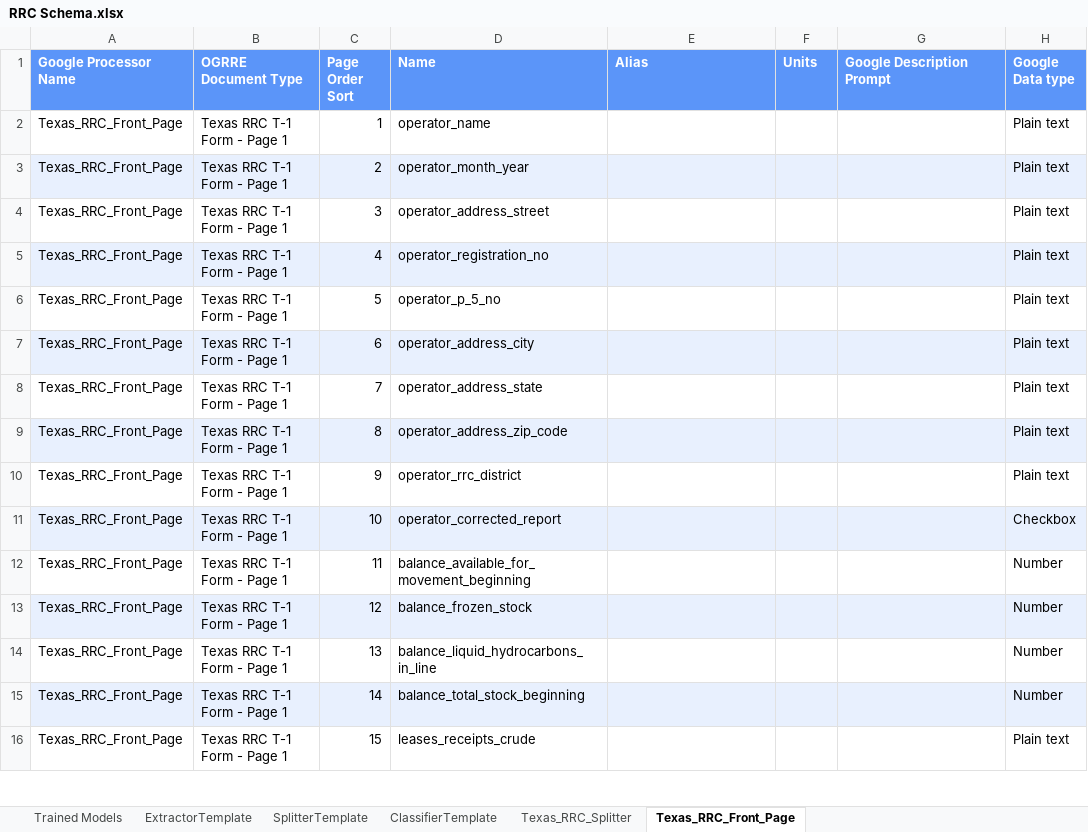
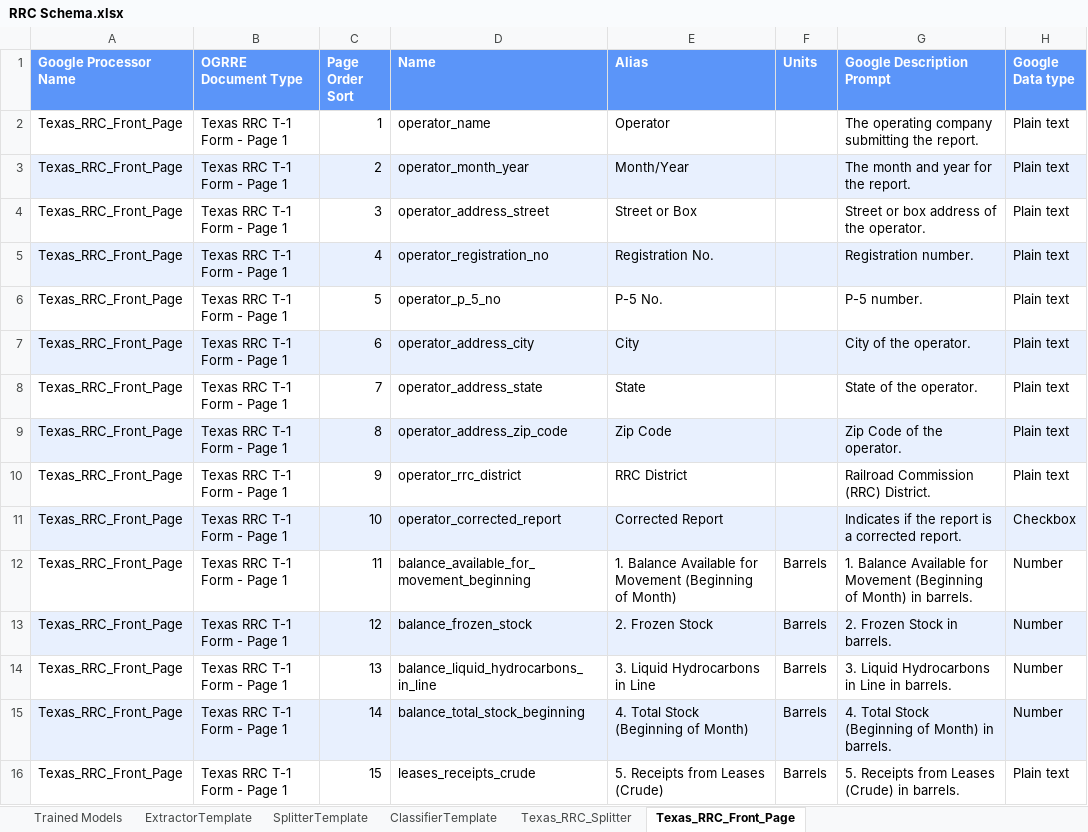
Before and after one commit to CATALOG-Historic-Records/OGRRE_data_cleaning, an Excel workbook: src/ogrre_data_cleaning/processor_schemas/RRC Schema.xlsx, sheet Texas_RRC_Front_Page, drawn as a sheet; only a part is shown; values as stored, in another font and other column widths than the file's, no borders; charts and pictures not drawn; the diff covers the shown part only; the diff names each change by its address in the sheet, - before the commit and + after, or states it on an @@ line.

```diff
--- a/src/ogrre_data_cleaning/processor_schemas/RRC Schema.xlsx (sheet Texas_RRC_Front_Page)
+++ b/src/ogrre_data_cleaning/processor_schemas/RRC Schema.xlsx (sheet Texas_RRC_Front_Page)
-E2 (Alias): (empty)
+E2 (Alias): Operator
-G2 (Google Description Prompt): (empty)
+G2 (Google Description Prompt): The operating company submitting the report.
-E3 (Alias): (empty)
+E3 (Alias): Month/Year
-G3 (Google Description Prompt): (empty)
+G3 (Google Description Prompt): The month and year for the report.
-E4 (Alias): (empty)
+E4 (Alias): Street or Box
-G4 (Google Description Prompt): (empty)
+G4 (Google Description Prompt): Street or box address of the operator.
-E5 (Alias): (empty)
+E5 (Alias): Registration No.
-G5 (Google Description Prompt): (empty)
+G5 (Google Description Prompt): Registration number.
-E6 (Alias): (empty)
+E6 (Alias): P-5 No.
-G6 (Google Description Prompt): (empty)
+G6 (Google Description Prompt): P-5 number.
-E7 (Alias): (empty)
+E7 (Alias): City
-G7 (Google Description Prompt): (empty)
+G7 (Google Description Prompt): City of the operator.
-E8 (Alias): (empty)
+E8 (Alias): State
-G8 (Google Description Prompt): (empty)
+G8 (Google Description Prompt): State of the operator.
-E9 (Alias): (empty)
+E9 (Alias): Zip Code
-G9 (Google Description Prompt): (empty)
+G9 (Google Description Prompt): Zip Code of the operator.
-E10 (Alias): (empty)
+E10 (Alias): RRC District
-G10 (Google Description Prompt): (empty)
+G10 (Google Description Prompt): Railroad Commission (RRC) District.
-E11 (Alias): (empty)
+E11 (Alias): Corrected Report
-G11 (Google Description Prompt): (empty)
+G11 (Google Description Prompt): Indicates if the report is a corrected report.
-E12 (Alias): (empty)
+E12 (Alias): 1. Balance Available for Movement (Beginning of Month)
-F12:F16 (Units): (empty)
+F12:F16 (Units): Barrels
-G12 (Google Description Prompt): (empty)
+G12 (Google Description Prompt): 1. Balance Available for Movement (Beginning of Month) in barrels.
-E13 (Alias): (empty)
+E13 (Alias): 2. Frozen Stock
-G13 (Google Description Prompt): (empty)
+G13 (Google Description Prompt): 2. Frozen Stock in barrels.
-E14 (Alias): (empty)
+E14 (Alias): 3. Liquid Hydrocarbons in Line
-G14 (Google Description Prompt): (empty)
+G14 (Google Description Prompt): 3. Liquid Hydrocarbons in Line in barrels.
-E15 (Alias): (empty)
+E15 (Alias): 4. Total Stock (Beginning of Month)
-G15 (Google Description Prompt): (empty)
+G15 (Google Description Prompt): 4. Total Stock (Beginning of Month) in barrels.
-E16 (Alias): (empty)
+E16 (Alias): 5. Receipts from Leases (Crude)
-G16 (Google Description Prompt): (empty)
+G16 (Google Description Prompt): 5. Receipts from Leases (Crude) in barrels.
```
Also changed, not shown: 75 edited cells elsewhere in this sheet, src/ogrre_data_cleaning/processor_schemas/NEWTS Schema.xlsx, 3 other files.
